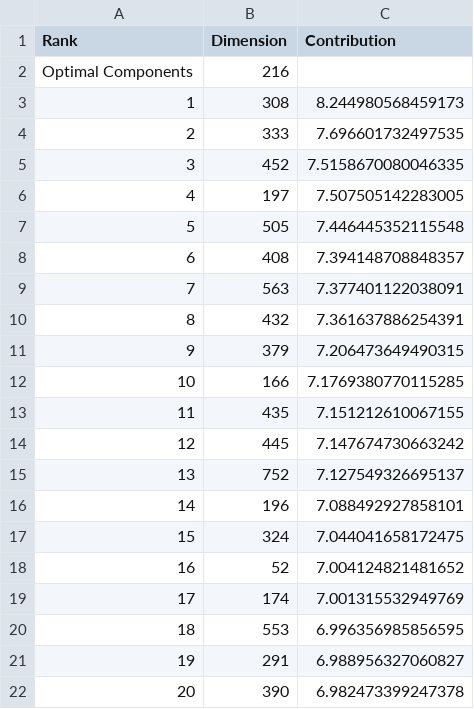
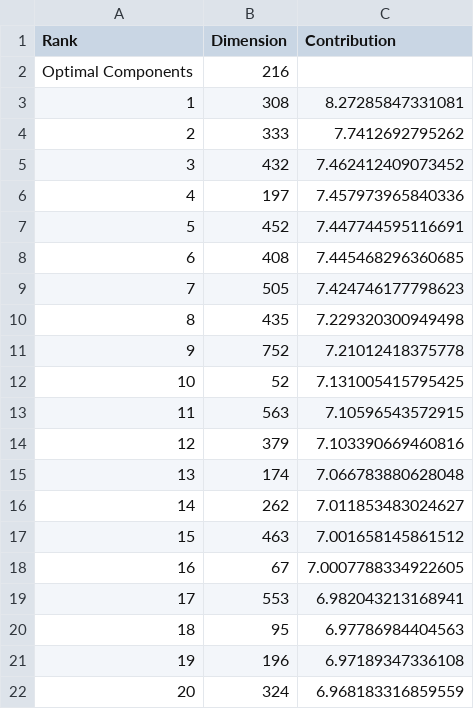
Before and after one commit to sanions/ldsp-embeds, a CSV file: results/synonym/pca_analysis/pca_results.csv, drawn as a sheet.

```diff
--- a/results/synonym/pca_analysis/pca_results.csv
+++ b/results/synonym/pca_analysis/pca_results.csv
@@ -2,21 +2,21 @@ Rank,Dimension,Contribution
 Optimal Components,216,
-1,308,8.244980568459173
-2,333,7.696601732497535
-3,452,7.5158670080046335
-4,197,7.507505142283005
-5,505,7.446445352115548
-6,408,7.394148708848357
-7,563,7.377401122038091
-8,432,7.361637886254391
-9,379,7.206473649490315
-10,166,7.1769380770115285
-11,435,7.151212610067155
-12,445,7.147674730663242
-13,752,7.127549326695137
-14,196,7.088492927858101
-15,324,7.044041658172475
-16,52,7.004124821481652
-17,174,7.001315532949769
-18,553,6.996356985856595
-19,291,6.988956327060827
-20,390,6.982473399247378
+1,308,8.27285847331081
+2,333,7.7412692795262
+3,432,7.462412409073452
+4,197,7.457973965840336
+5,452,7.447744595116691
+6,408,7.445468296360685
+7,505,7.424746177798623
+8,435,7.229320300949498
+9,752,7.21012418375778
+10,52,7.131005415795425
+11,563,7.10596543572915
+12,379,7.103390669460816
+13,174,7.066783880628048
+14,262,7.011853483024627
+15,463,7.001658145861512
+16,67,7.0007788334922605
+17,553,6.982043213168941
+18,95,6.97786984404563
+19,196,6.97189347336108
+20,324,6.968183316859559
```
Also changed, not shown: results/control/pca_analysis/pca_results.csv, results/definiteness/pca_analysis/pca_results.csv, 46 other files.
